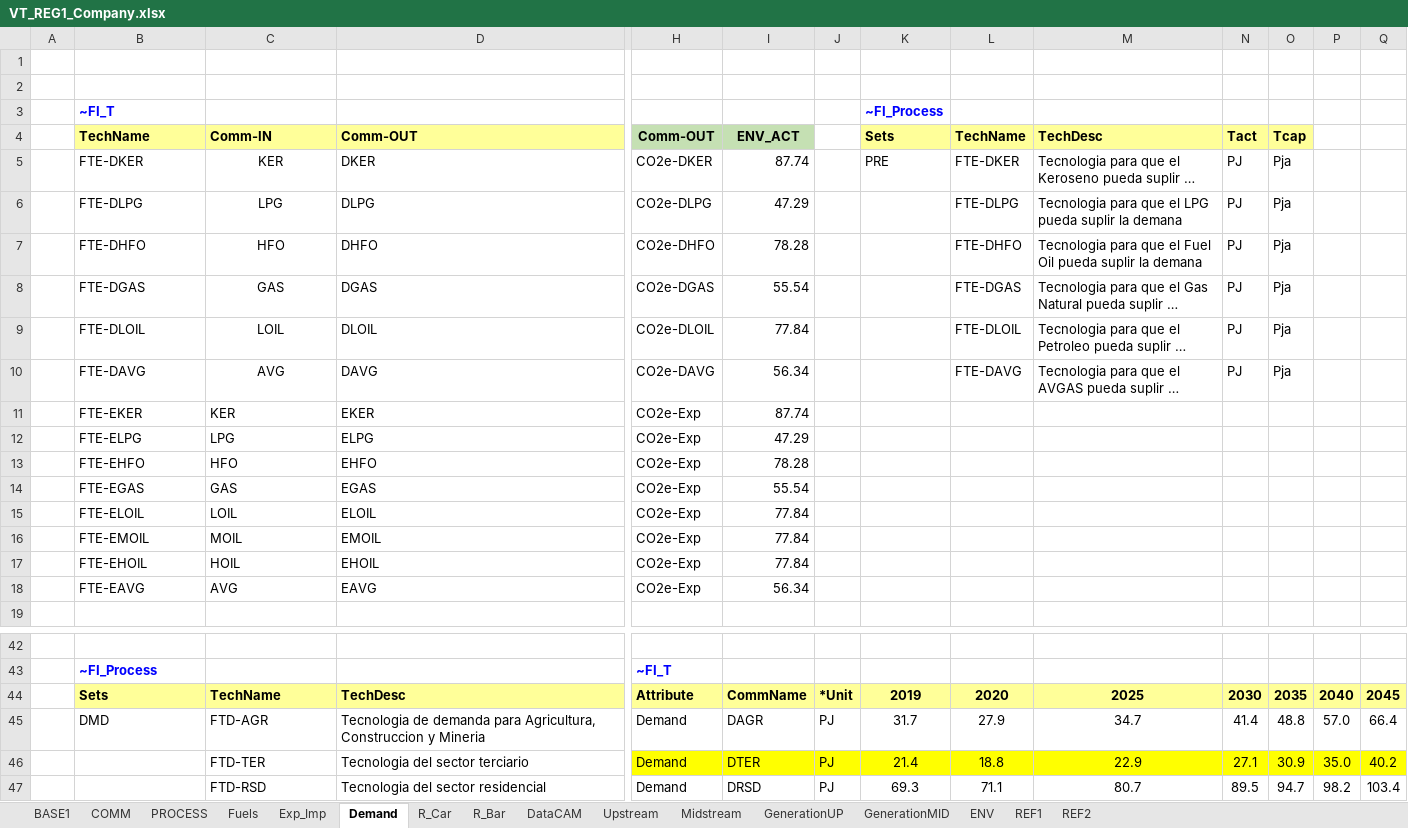
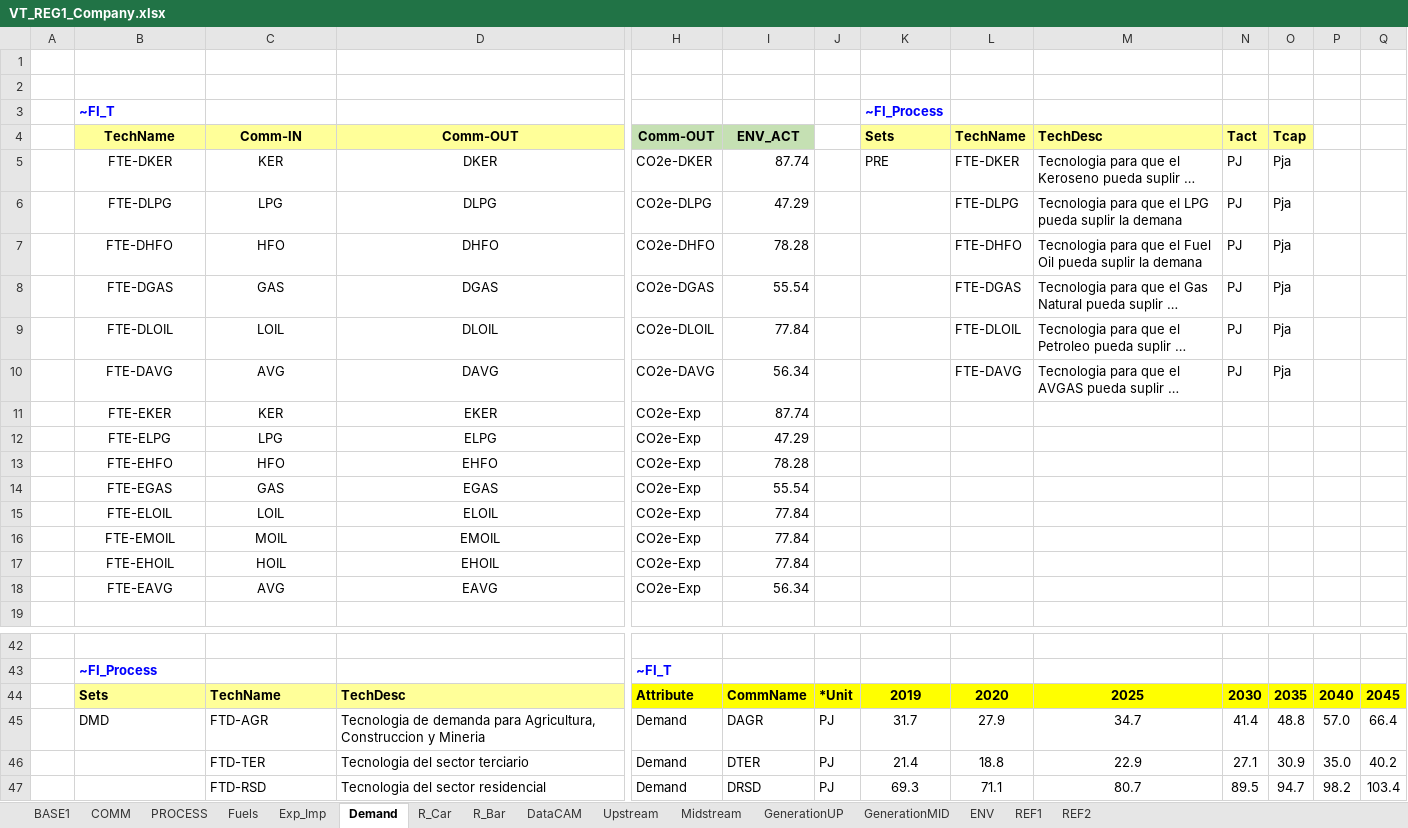
Before and after one commit to engcaicedo1/ModeloTIMESOG, an Excel workbook: VT_REG1_Company.xlsx, sheet Demand, drawn as a sheet; only a part is shown, gaps mark what is left out; long unchanged cells end in …; values as stored, in another font and other column widths than the file's, no borders; the diff covers the shown part only; the diff names each change by its address in the sheet, - before the commit and + after, or states it on an @@ line.

```diff
--- a/VT_REG1_Company.xlsx (sheet Demand)
+++ b/VT_REG1_Company.xlsx (sheet Demand)
-B4:D4 alignment: left
+B4:D4 alignment: center
-B5:B10 alignment: left
+B5:B10 alignment: center
-D5:D10 alignment: left
+D5:D10 alignment: center
-B11:D18 alignment: left
+B11:D18 alignment: center
-H44:Q44 fill: #FFFF99
+H44:Q44 fill: #FFFF00
-H46:Q46 fill: #FFFF00
+H46:Q46 fill: none
```
Also changed, not shown: cell formats elsewhere in this sheet, sheet R_Car, sheet R_Bar, sheet BASE1, sheet Upstream, formulas that keep their value, 4 other files.
